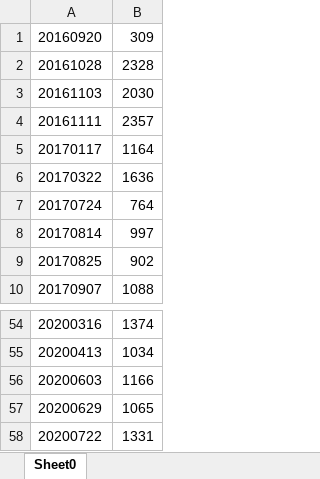
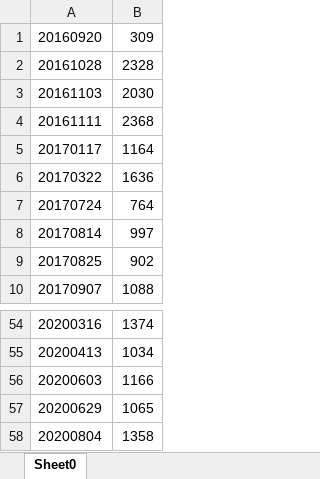
Before and after one commit to senekis316/zq, an Excel workbook: src/main/resources/SZ300542.xlsx, sheet Sheet0, drawn as a sheet; only a part is shown, gaps mark what is left out; values as stored, in another font and other column widths than the file's, no borders; removed rows and columns are numbered as before the commit, all else as after; the diff names each change by its address in the sheet, - before the commit and + after, or states it on an @@ line.

```diff
--- a/src/main/resources/SZ300542.xlsx (sheet Sheet0)
+++ b/src/main/resources/SZ300542.xlsx (sheet Sheet0)
-B4: 2357
+B4: 2368
-row 58: 20200722 | 1331
+row 58: 20200804 | 1358
```
Also changed, not shown: src/main/resources/SH603976.xlsx, src/main/resources/SZ300181.xlsx, 5 other files.
